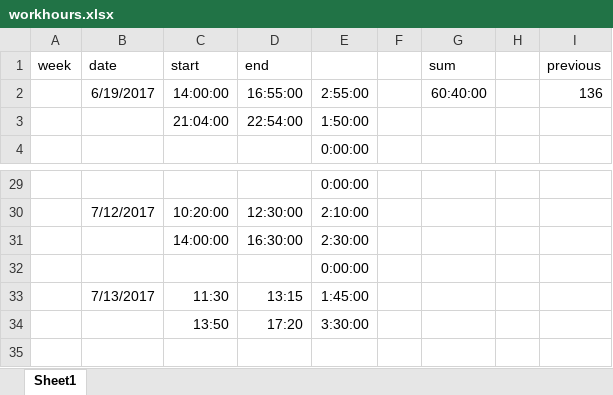
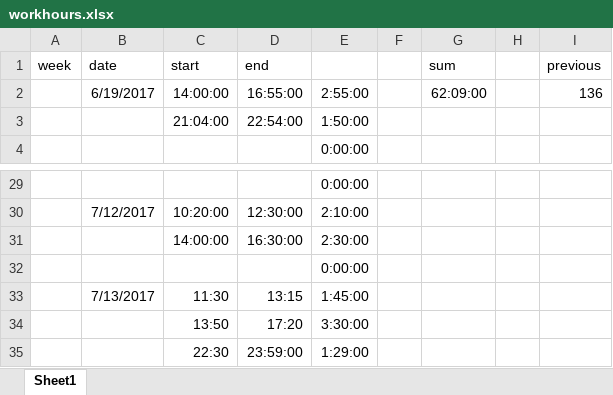
Before and after one commit to petercanmakit/IPIM_static, an Excel workbook: workhours.xlsx, sheet Sheet1, drawn as a sheet; only a part is shown, gaps mark what is left out; values as stored, in another font and other column widths than the file's, no borders; the diff names each change by its address in the sheet, - before the commit and + after, or states it on an @@ line.

```diff
--- a/workhours.xlsx (sheet Sheet1)
+++ b/workhours.xlsx (sheet Sheet1)
-G2 (sum): 60:40:00
+G2 (sum): 62:09:00
+row 35:  |  | 22:30 | 23:59:00 | 1:29:00
```
Also changed, not shown: 3 other files.
